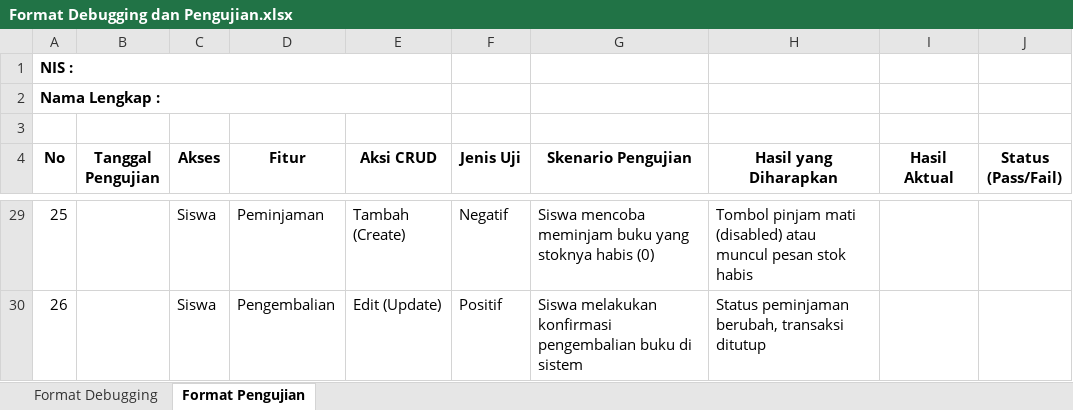
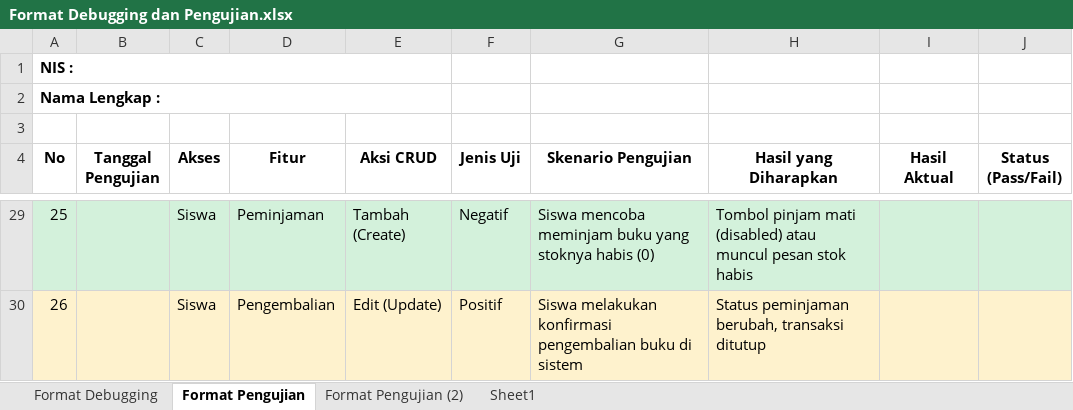
Before and after one commit to Zainab2123/debug_-_pengujian_webPeminjamanBuku, an Excel workbook: Format Debugging dan Pengujian.xlsx, sheet Format Pengujian, drawn as a sheet; only a part is shown, gaps mark what is left out; values as stored, in another font and other column widths than the file's, no borders; the diff covers the shown part only; the diff names each change by its address in the sheet, - before the commit and + after, or states it on an @@ line.

```diff
--- a/Format Debugging dan Pengujian.xlsx (sheet Format Pengujian)
+++ b/Format Debugging dan Pengujian.xlsx (sheet Format Pengujian)
+sheet tab: Format Pengujian (2)
+sheet tab: Sheet1
-A29:J29 fill: none
+A29:J29 fill: #D3F1DB
-A30:J30 fill: none
+A30:J30 fill: #FEF2CD
```
Also changed, not shown: cell formats elsewhere in this sheet, sheet Format Debugging.
